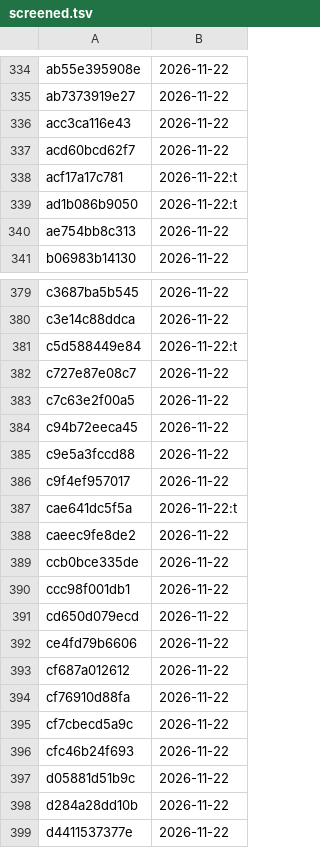
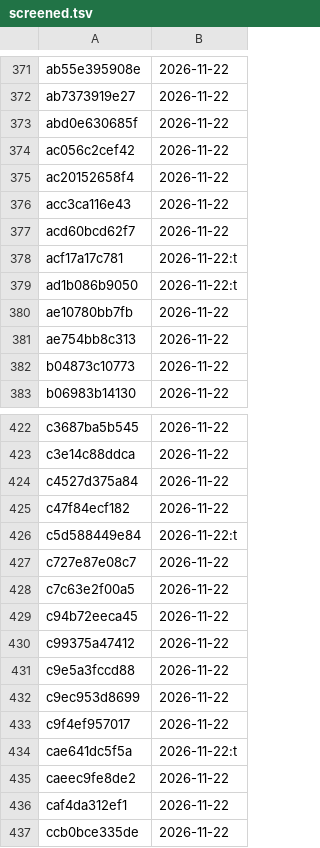
Before and after one commit to marveloushaotian/trawl, a TSV file: data/screened.tsv, drawn as a sheet; only a part is shown, gaps mark what is left out; the shorter side is filled out with more unchanged rows; the diff covers the shown part only; the diff names each change by its address in the sheet, - before the commit and + after, or states it on an @@ line.

```diff
--- a/data/screened.tsv
+++ b/data/screened.tsv
+row 373: abd0e630685f | 2026-11-22
+row 374: ac056c2cef42 | 2026-11-22
+row 375: ac20152658f4 | 2026-11-22
+row 380: ae10780bb7fb | 2026-11-22
+row 382: b04873c10773 | 2026-11-22
+row 424: c4527d375a84 | 2026-11-22
+row 425: c47f84ecf182 | 2026-11-22
+row 430: c99375a47412 | 2026-11-22
+row 432: c9ec953d8699 | 2026-11-22
+row 436: caf4da312ef1 | 2026-11-22
```
Also changed, not shown: 43 added rows elsewhere in this file, 4 other files.
